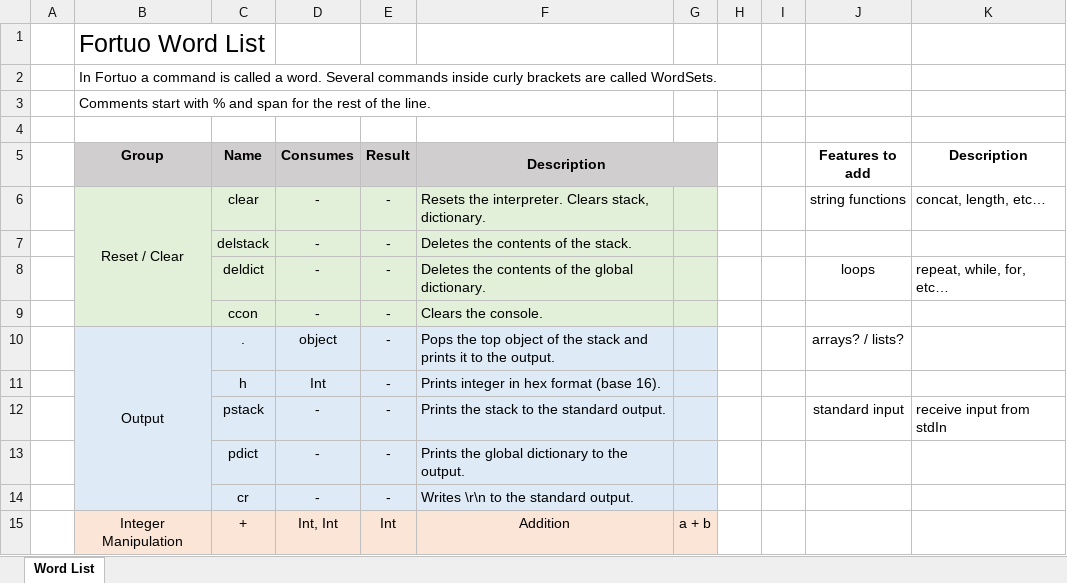
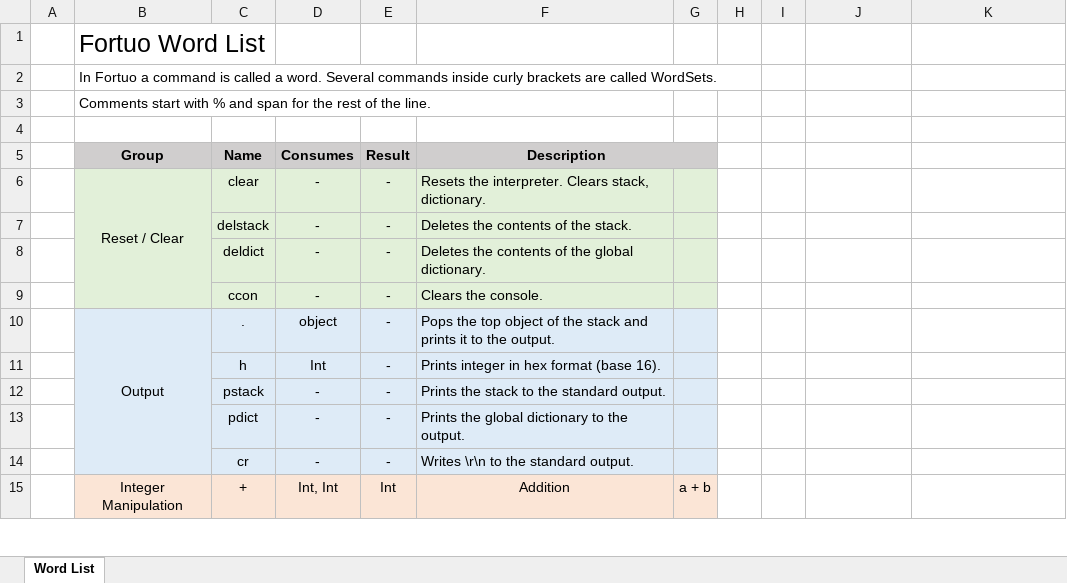
Before and after one commit to kruzifix/Fortuo, an Excel workbook: WordList.xlsx, sheet Word List, drawn as a sheet; only a part is shown; values as stored, in another font and other column widths than the file's, no borders; the diff names each change by its address in the sheet, - before the commit and + after, or states it on an @@ line.

```diff
--- a/WordList.xlsx (sheet Word List)
+++ b/WordList.xlsx (sheet Word List)
-J5: Features to add
+J5: (empty)
-K5: Description
+K5: (empty)
-J6: string functions
+J6: (empty)
-K6: concat, length, etc…
+K6: (empty)
-J8: loops
+J8: (empty)
-K8: repeat, while, for, etc…
+K8: (empty)
-J10: arrays? / lists?
+J10: (empty)
-J12: standard input
+J12: (empty)
-K12: receive input from stdIn
+K12: (empty)
```
Also changed, not shown: 12 other files.
